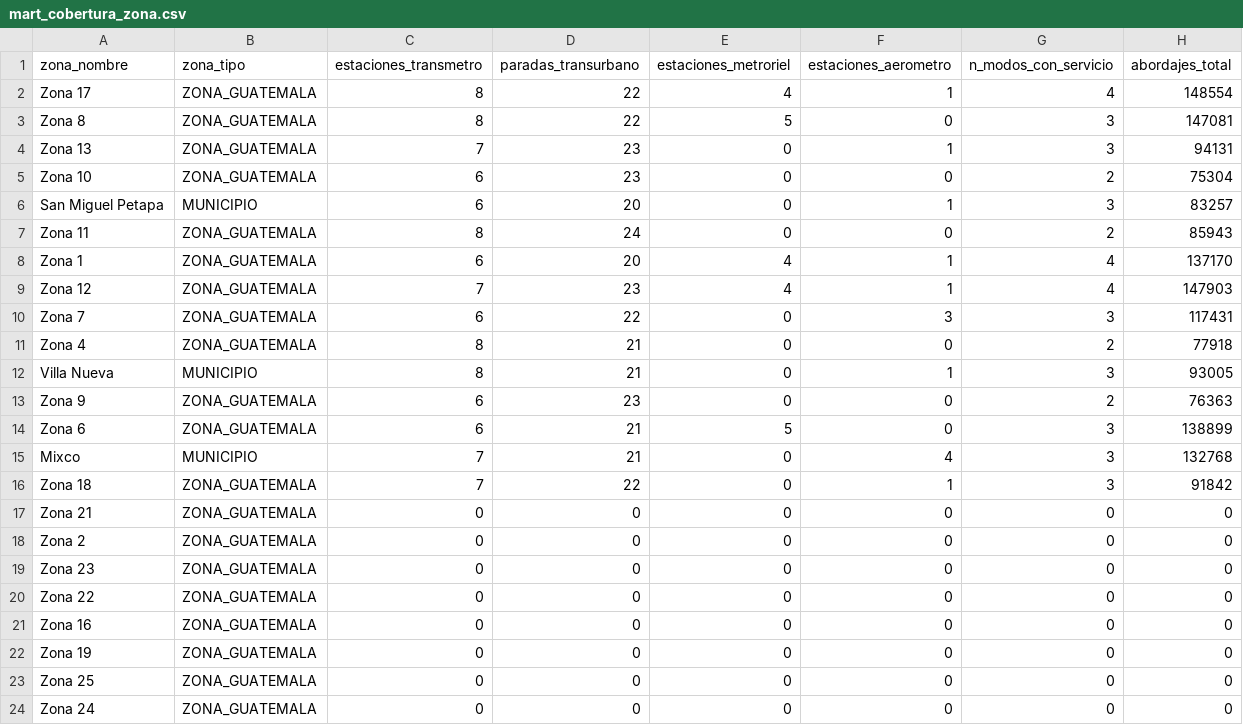
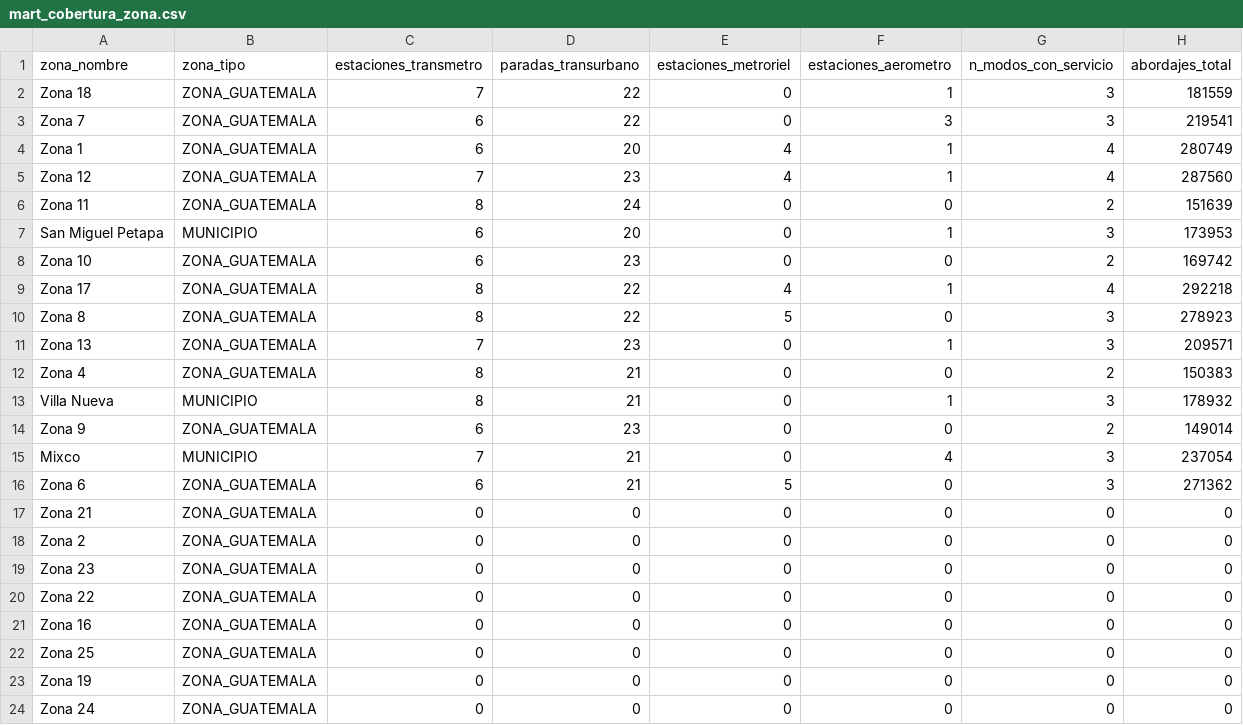
Before and after one commit to danielpazortega16/pryecto-ciencia-de-datos, a CSV file: tableau/mart_cobertura_zona.csv, drawn as a sheet; only a part is shown.

```diff
--- a/tableau/mart_cobertura_zona.csv
+++ b/tableau/mart_cobertura_zona.csv
@@ -1,17 +1,17 @@
 zona_nombre,zona_tipo,estaciones_transmetro,paradas_transurbano,estaciones_metroriel,estaciones_aerometro,n_modos_con_servicio,abordajes_total
-Zona 17,ZONA_GUATEMALA,8,22,4,1,4,148554
-Zona 8,ZONA_GUATEMALA,8,22,5,0,3,147081
-Zona 13,ZONA_GUATEMALA,7,23,0,1,3,94131
-Zona 10,ZONA_GUATEMALA,6,23,0,0,2,75304
-San Miguel Petapa,MUNICIPIO,6,20,0,1,3,83257
-Zona 11,ZONA_GUATEMALA,8,24,0,0,2,85943
-Zona 1,ZONA_GUATEMALA,6,20,4,1,4,137170
-Zona 12,ZONA_GUATEMALA,7,23,4,1,4,147903
-Zona 7,ZONA_GUATEMALA,6,22,0,3,3,117431
-Zona 4,ZONA_GUATEMALA,8,21,0,0,2,77918
-Villa Nueva,MUNICIPIO,8,21,0,1,3,93005
-Zona 9,ZONA_GUATEMALA,6,23,0,0,2,76363
-Zona 6,ZONA_GUATEMALA,6,21,5,0,3,138899
-Mixco,MUNICIPIO,7,21,0,4,3,132768
-Zona 18,ZONA_GUATEMALA,7,22,0,1,3,91842
+Zona 18,ZONA_GUATEMALA,7,22,0,1,3,181559
+Zona 7,ZONA_GUATEMALA,6,22,0,3,3,219541
+Zona 1,ZONA_GUATEMALA,6,20,4,1,4,280749
+Zona 12,ZONA_GUATEMALA,7,23,4,1,4,287560
+Zona 11,ZONA_GUATEMALA,8,24,0,0,2,151639
+San Miguel Petapa,MUNICIPIO,6,20,0,1,3,173953
+Zona 10,ZONA_GUATEMALA,6,23,0,0,2,169742
+Zona 17,ZONA_GUATEMALA,8,22,4,1,4,292218
+Zona 8,ZONA_GUATEMALA,8,22,5,0,3,278923
+Zona 13,ZONA_GUATEMALA,7,23,0,1,3,209571
+Zona 4,ZONA_GUATEMALA,8,21,0,0,2,150383
+Villa Nueva,MUNICIPIO,8,21,0,1,3,178932
+Zona 9,ZONA_GUATEMALA,6,23,0,0,2,149014
+Mixco,MUNICIPIO,7,21,0,4,3,237054
+Zona 6,ZONA_GUATEMALA,6,21,5,0,3,271362
 Zona 21,ZONA_GUATEMALA,0,0,0,0,0,0
@@ -21,4 +21,4 @@ Zona 22,ZONA_GUATEMALA,0,0,0,0,0,0
 Zona 16,ZONA_GUATEMALA,0,0,0,0,0,0
+Zona 25,ZONA_GUATEMALA,0,0,0,0,0,0
 Zona 19,ZONA_GUATEMALA,0,0,0,0,0,0
-Zona 25,ZONA_GUATEMALA,0,0,0,0,0,0
 Zona 24,ZONA_GUATEMALA,0,0,0,0,0,0
```
Also changed, not shown: tableau/mart_metroriel_od.csv, tableau/mart_metroriel_zona.csv, 17 other files.
